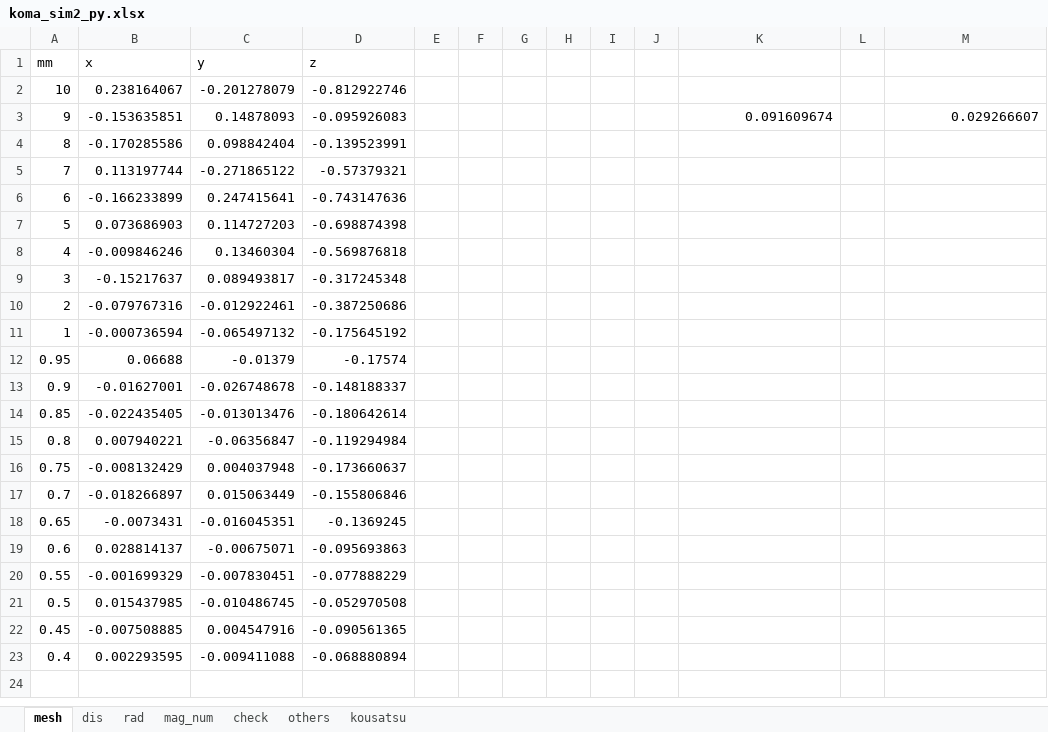
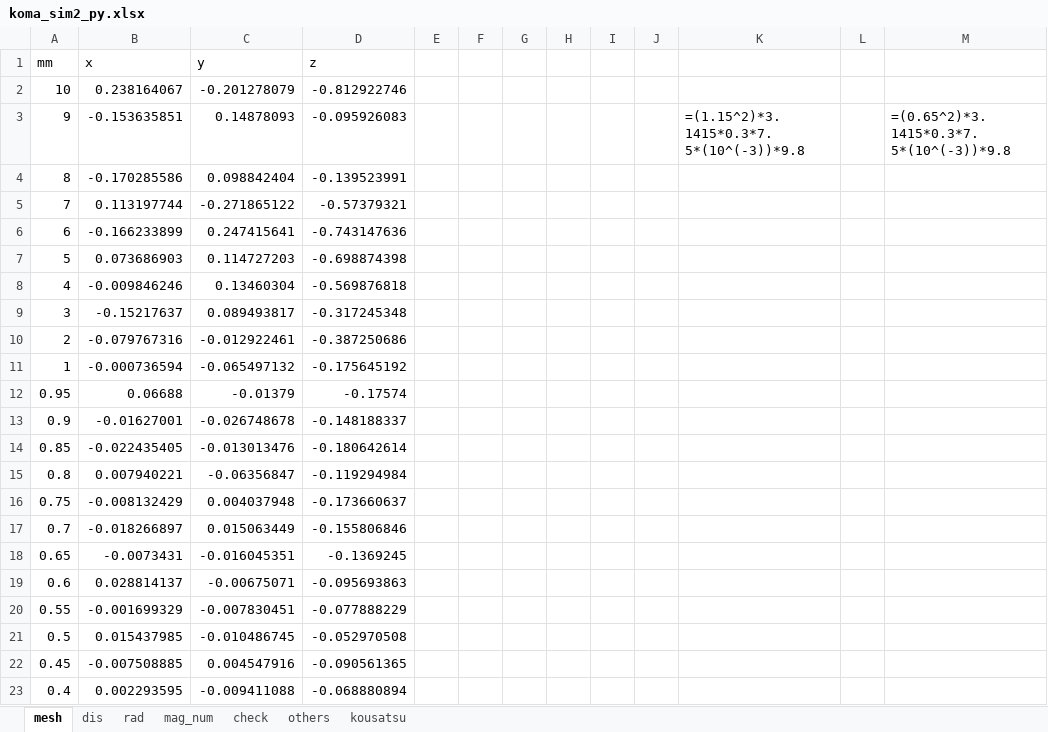
Before and after one commit to runnpappa/koma_simulation, an Excel workbook: fem_data/koma_sim2_py.xlsx, sheet mesh, drawn as a sheet; values as stored, in another font and other column widths than the file's, no borders; formulas without a stored value are shown as written; charts and pictures not drawn; the diff names each change by its address in the sheet, - before the commit and + after, or states it on an @@ line.

```diff
--- a/fem_data/koma_sim2_py.xlsx (sheet mesh)
+++ b/fem_data/koma_sim2_py.xlsx (sheet mesh)
-K3: 0.091609674
+K3: =(1.15^2)*3.1415*0.3*7.5*(10^(-3))*9.8
-M3: 0.029266607
+M3: =(0.65^2)*3.1415*0.3*7.5*(10^(-3))*9.8
```
Also changed, not shown: sheet rad, sheet mag_num, charts or pictures, 8 other files.
